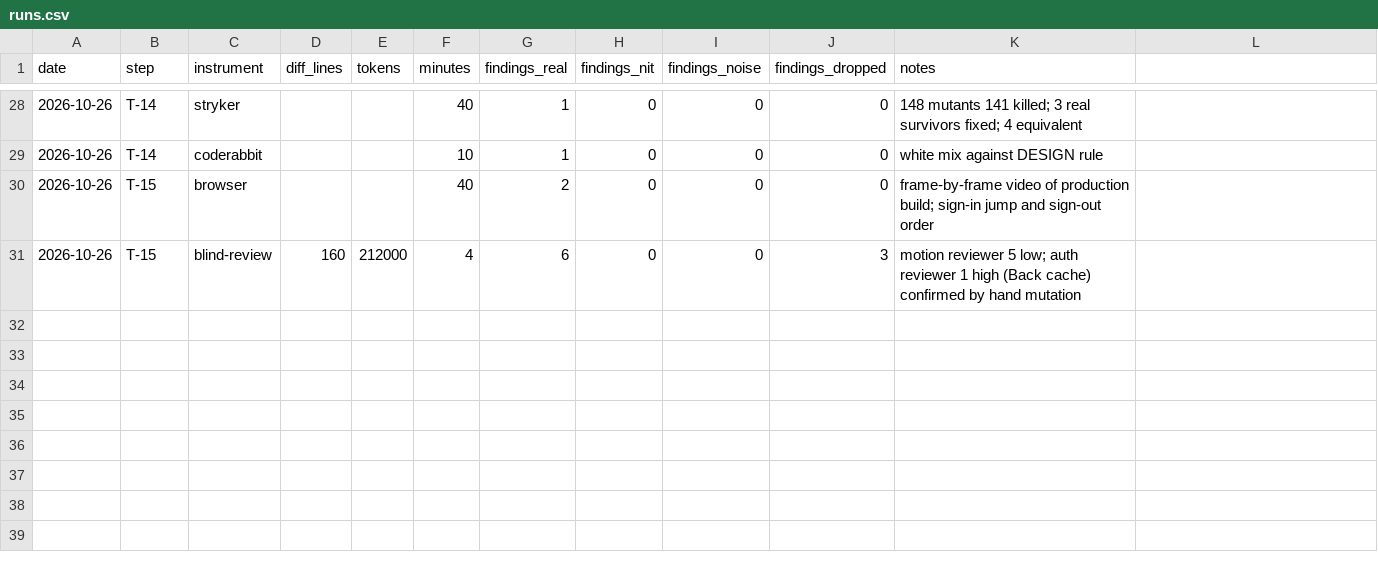
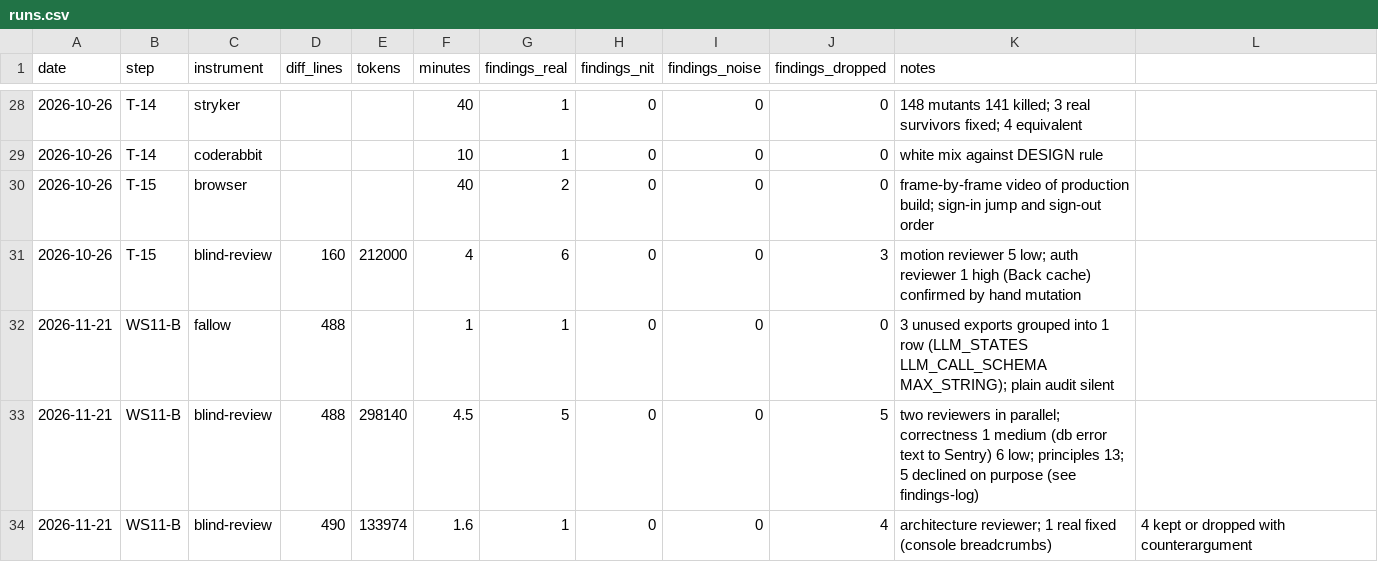
Before and after one commit to SnatchPlay/therapy-scheduling, a CSV file: .quality-trial/analysis/runs.csv, drawn as a sheet; only a part is shown, gaps mark what is left out.

```diff
--- a/.quality-trial/analysis/runs.csv
+++ b/.quality-trial/analysis/runs.csv
@@ -31 +31,4 @@ date,step,instrument,diff_lines,tokens,minutes,findings_real,findings_nit,findin
 2026-10-26,T-15,blind-review,160,212000,4,6,0,0,3,motion reviewer 5 low; auth reviewer 1 high (Back cache) confirmed by hand mutation
+2026-11-21,WS11-B,fallow,488,,1,1,0,0,0,3 unused exports grouped into 1 row (LLM_STATES LLM_CALL_SCHEMA MAX_STRING); plain audit silent
+2026-11-21,WS11-B,blind-review,488,298140,4.5,5,0,0,5,two reviewers in parallel; correctness 1 medium (db error text to Sentry) 6 low; principles 13; 5 declined on purpose (see findings-log)
+2026-11-21,WS11-B,blind-review,490,133974,1.6,1,0,0,4,architecture reviewer; 1 real fixed (console breadcrumbs), 4 kept or dropped with counterargument
```
Also changed, not shown: .quality-trial/analysis/findings-classified.csv, 21 other files.
